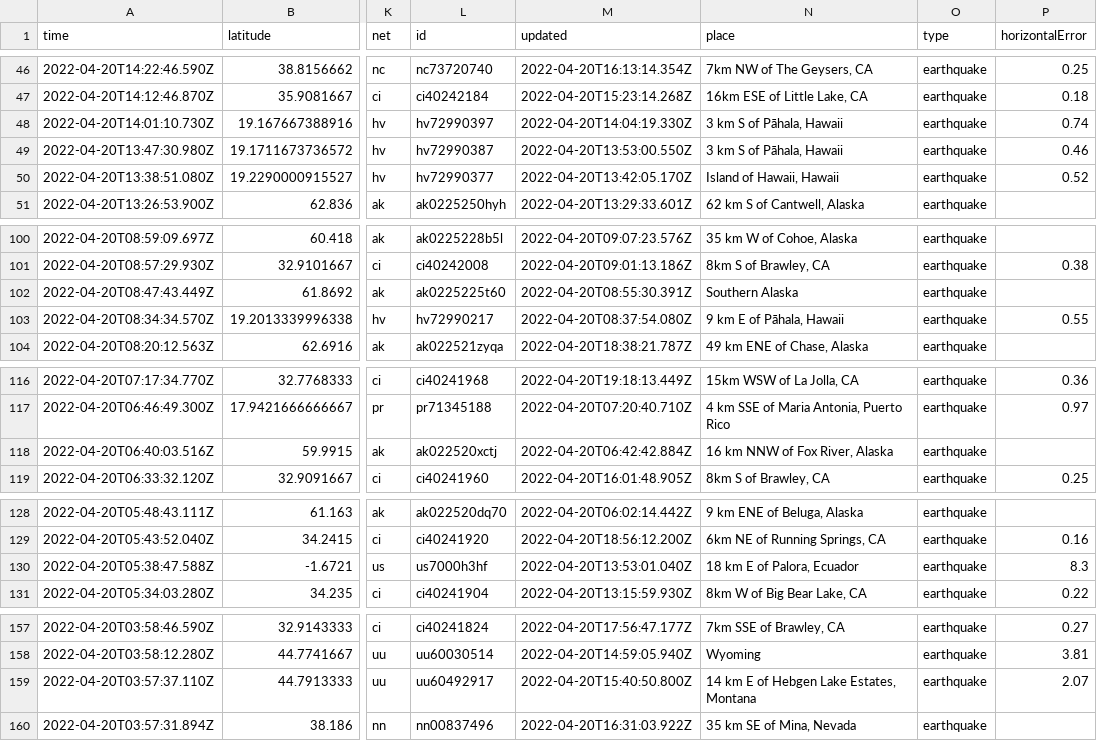
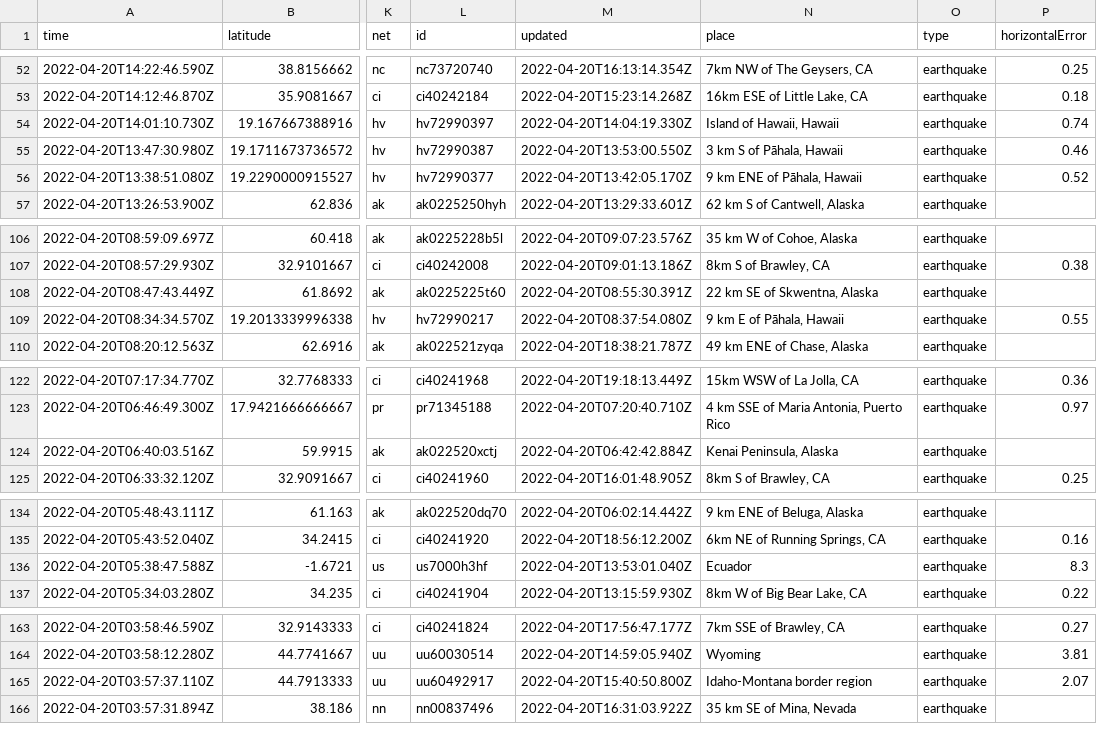
Before and after one commit to jemory/nicar22-github-actions-test, a CSV file: usgs_current.csv, drawn as a sheet; only a part is shown, gaps mark what is left out; addresses are those after the commit; the diff covers the shown part only; the diff names each change by its address in the sheet, - before the commit and + after, or states it on an @@ line.

```diff
--- a/usgs_current.csv
+++ b/usgs_current.csv
-N54 (place): 3 km S of Pāhala, Hawaii
+N54 (place): Island of Hawaii, Hawaii
-N56 (place): Island of Hawaii, Hawaii
+N56 (place): 9 km ENE of Pāhala, Hawaii
-N108 (place): Southern Alaska
+N108 (place): 22 km SE of Skwentna, Alaska
-N124 (place): 16 km NNW of Fox River, Alaska
+N124 (place): Kenai Peninsula, Alaska
-N136 (place): 18 km E of Palora, Ecuador
+N136 (place): Ecuador
-N165 (place): 14 km E of Hebgen Lake Estates, Montana
+N165 (place): Idaho-Montana border region
```
Also changed, not shown: 6 added rows, 1 removed row and 8 edited cells elsewhere in this file, 1 other file.
